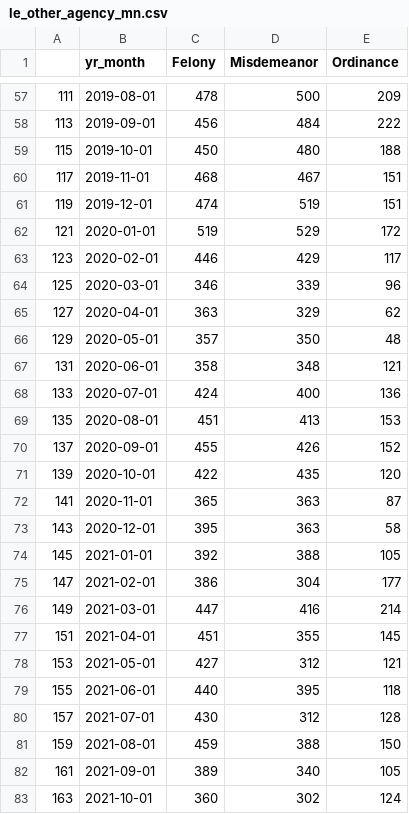
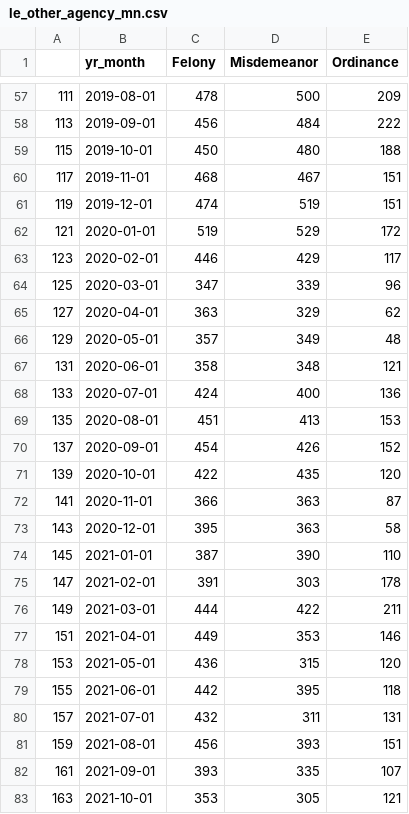
Before and after one commit to milwaukeedao/mke-da-dashboard-data, a CSV file: referral/le_other_agency_mn.csv, drawn as a sheet; only a part is shown, gaps mark what is left out; the diff covers the shown part only.

```diff
--- a/referral/le_other_agency_mn.csv
+++ b/referral/le_other_agency_mn.csv
@@ -63,5 +63,5 @@
 123,2020-02-01,446,429,117
-125,2020-03-01,346,339,96
+125,2020-03-01,347,339,96
 127,2020-04-01,363,329,62
-129,2020-05-01,357,350,48
+129,2020-05-01,357,349,48
 131,2020-06-01,358,348,121
@@ -69,15 +69,15 @@
 135,2020-08-01,451,413,153
-137,2020-09-01,455,426,152
+137,2020-09-01,454,426,152
 139,2020-10-01,422,435,120
-141,2020-11-01,365,363,87
+141,2020-11-01,366,363,87
 143,2020-12-01,395,363,58
-145,2021-01-01,392,388,105
-147,2021-02-01,386,304,177
-149,2021-03-01,447,416,214
-151,2021-04-01,451,355,145
-153,2021-05-01,427,312,121
-155,2021-06-01,440,395,118
-157,2021-07-01,430,312,128
-159,2021-08-01,459,388,150
-161,2021-09-01,389,340,105
-163,2021-10-01,360,302,124
+145,2021-01-01,387,390,110
+147,2021-02-01,391,303,178
+149,2021-03-01,444,422,211
+151,2021-04-01,449,353,146
+153,2021-05-01,436,315,120
+155,2021-06-01,442,395,118
+157,2021-07-01,432,311,131
+159,2021-08-01,456,393,151
+161,2021-09-01,393,335,107
+163,2021-10-01,353,305,121
```
Also changed, not shown: 10 added rows and 40 edited cells elsewhere in this file, charge/charge_mn.csv, charge/le_mpd.csv, 23 other files.
